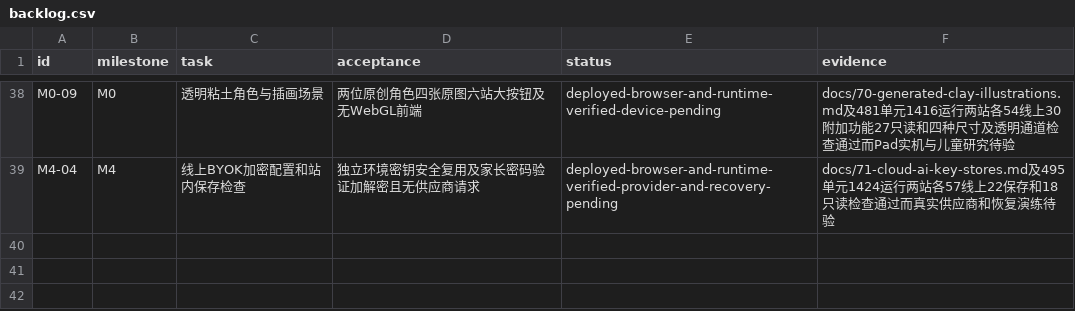
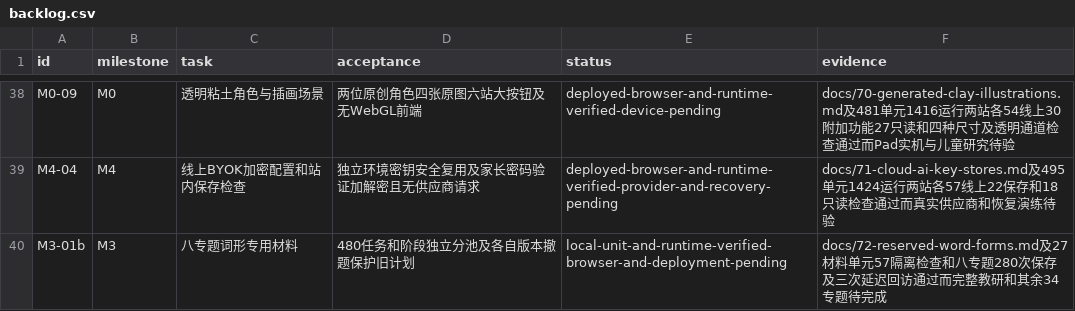
Before and after one commit to windssea/enStudy, a CSV file: docs/development/backlog.csv, drawn as a sheet; only a part is shown, gaps mark what is left out.

Commit message:
feat: add eight reserved word-form topic banks and child-facing word cards

```diff
--- a/docs/development/backlog.csv
+++ b/docs/development/backlog.csv
@@ -39 +39,2 @@ M0-09,M0,透明粘土角色与插画场景,两位原创角色四张原图六站
 M4-04,M4,线上BYOK加密配置和站内保存检查,独立环境密钥安全复用及家长密码验证加解密且无供应商请求,deployed-browser-and-runtime-verified-provider-and-recovery-pending,docs/71-cloud-ai-key-stores.md及495单元1424运行两站各57线上22保存和18只读检查通过而真实供应商和恢复演练待验
+M3-01b,M3,八专题词形专用材料,480任务和阶段独立分池及各自版本撤题保护旧计划,local-unit-and-runtime-verified-browser-and-deployment-pending,docs/72-reserved-word-forms.md及27材料单元57隔离检查和八专题280次保存及三次延迟回访通过而完整教研和其余34专题待完成
```
Also changed, not shown: 30 other files.
